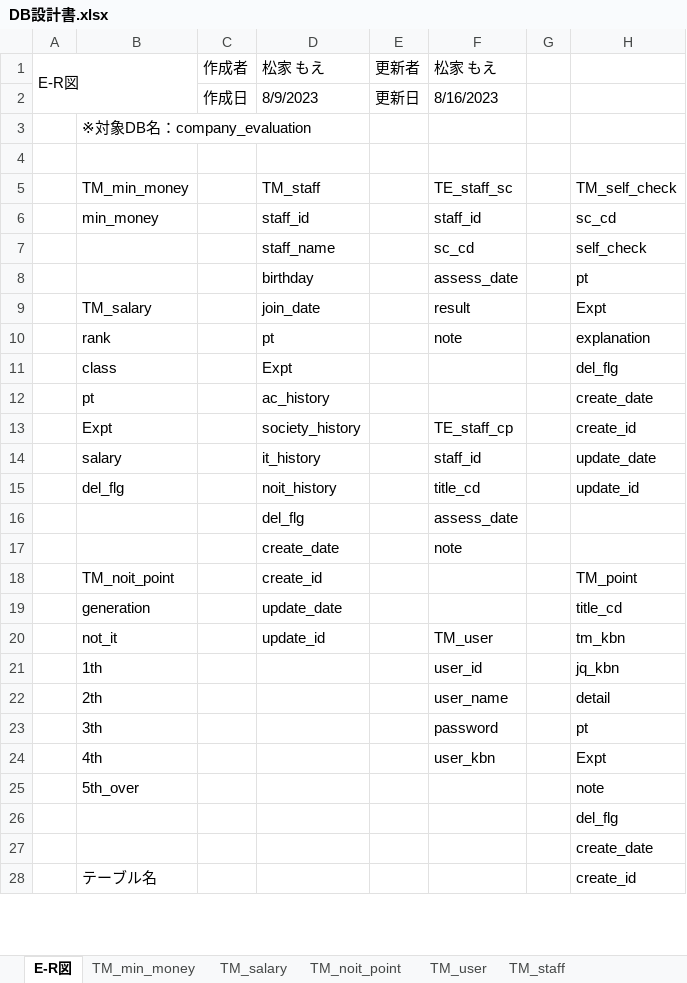
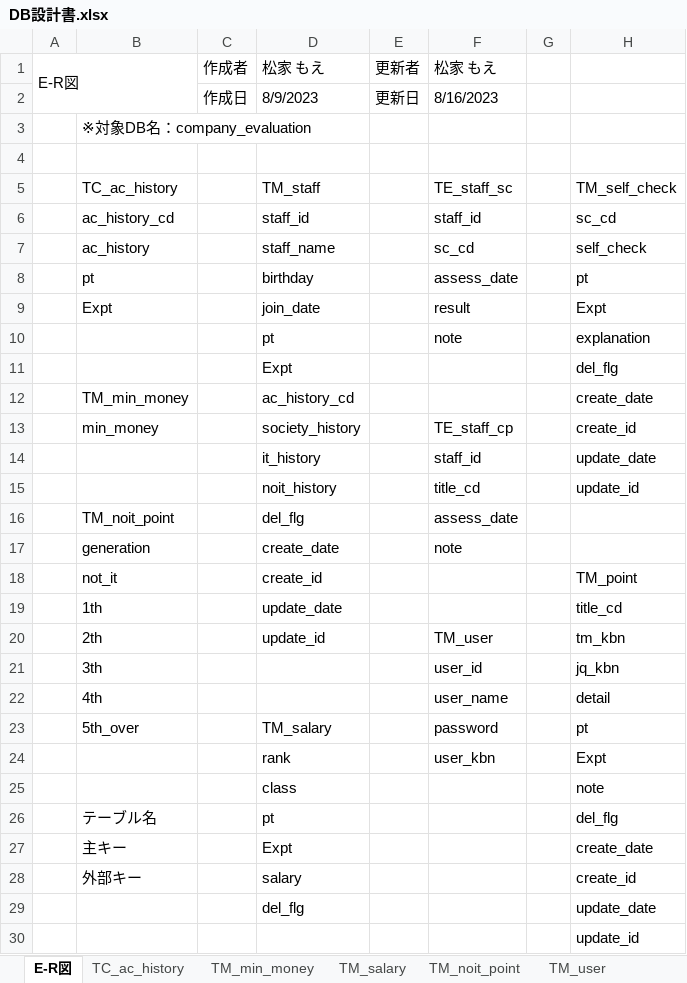
Before and after one commit to neko-zukin/company_evaluation, an Excel workbook: 設計書/DB設計書.xlsx, sheet E-R図, drawn as a sheet; only a part is shown; values as stored, in another font and other column widths than the file's, no cell formats; charts and pictures not drawn; removed rows and columns are numbered as before the commit, all else as after; the diff covers the shown part only; the diff names each change by its address in the sheet, - before the commit and + after, or states it on an @@ line.

```diff
--- a/設計書/DB設計書.xlsx (sheet E-R図)
+++ b/設計書/DB設計書.xlsx (sheet E-R図)
+sheet tab: TC_ac_history
-B5: TM_min_money
+B5: TC_ac_history
-B6: min_money
+B6: ac_history_cd
-B7: (empty)
+B7: ac_history
-B8: (empty)
+B8: pt
-B9: TM_salary
+B9: Expt
-B10: rank
+B10: (empty)
-B11: class
+B11: (empty)
-B12: pt
+B12: TM_min_money
-D12: ac_history
+D12: ac_history_cd
-B13: Expt
+B13: min_money
-B14: salary
+B14: (empty)
-B15: del_flg
+B15: (empty)
-B16: (empty)
+B16: TM_noit_point
-B17: (empty)
+B17: generation
-B18: TM_noit_point
+B18: not_it
-B19: generation
+B19: 1th
-B20: not_it
+B20: 2th
-B21: 1th
+B21: 3th
-B22: 2th
+B22: 4th
-B23: 3th
+B23: 5th_over
-D23: (empty)
+D23: TM_salary
-B24: 4th
+B24: (empty)
-D24: (empty)
+D24: rank
-row 25:  | 5th_over |  |  |  |  |  | note
-row 26:  |  |  |  |  |  |  | del_flg
+row 25:  |  |  | class |  |  |  | note
+row 26:  | テーブル名 |  | pt |  |  |  | del_flg
+row 27:  | 主キー |  | Expt |  |  |  | create_date
+row 28:  | 外部キー |  | salary |  |  |  | create_id
+row 29:  |  |  | del_flg |  |  |  | update_date
-H30: create_date
+H30: update_id
-row 28:  | テーブル名 |  |  |  |  |  | create_id
```
Also changed, not shown: 2 removed rows elsewhere in this sheet, sheet TM_staff, cell formats, charts or pictures, 3 other files.
